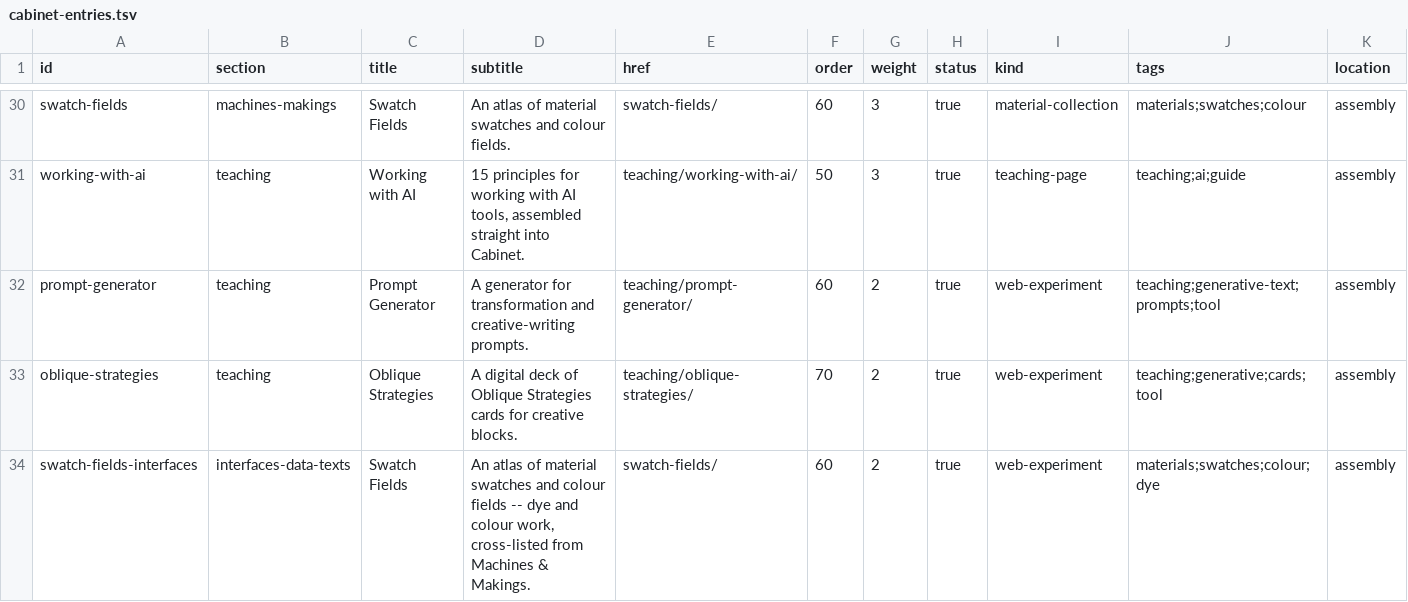
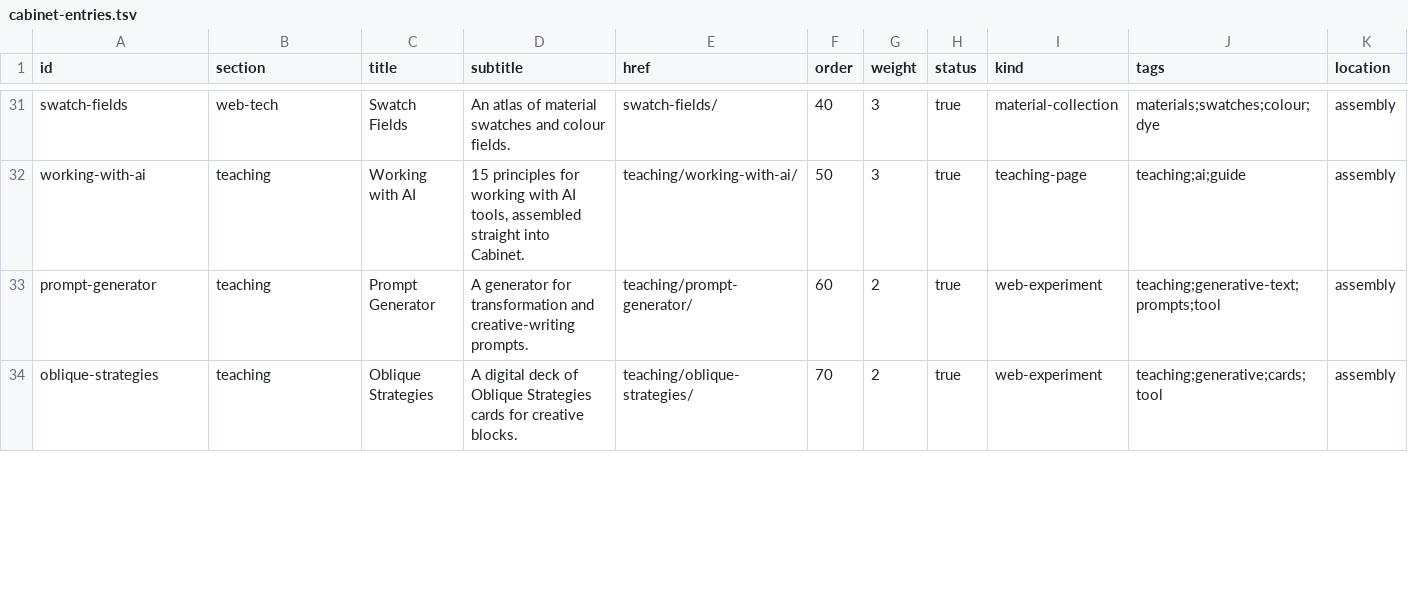
Before and after one commit to jesmehta/CabinetOfCuriosities, a TSV file: content/cabinet-entries.tsv, drawn as a sheet; only a part is shown, gaps mark what is left out; removed rows and columns are numbered as before the commit, all else as after; rows hold the shown columns only; the diff covers the shown part only; the diff names each change by its address in the sheet, - before the commit and + after, or states it on an @@ line.

```diff
--- a/content/cabinet-entries.tsv
+++ b/content/cabinet-entries.tsv
-B31 (section): machines-makings
+B31 (section): web-tech
-F31 (order): 60
+F31 (order): 40
-J31 (tags): materials;swatches;colour
+J31 (tags): materials;swatches;colour;dye
-row 34: swatch-fields-interfaces | interfaces-data-texts | Swatch Fields | An atlas of material swatches and colour fields -- dye and colour work, cross-listed from Machines & Makings. | swatch-fields/ | 60 | 2 | true | web-experiment | materials;swatches;colour;dye | assembly
```
Also changed, not shown: 2 added rows, 1 removed row and 37 edited cells elsewhere in this file, content/cabinet-sections.tsv, 5 other files.
